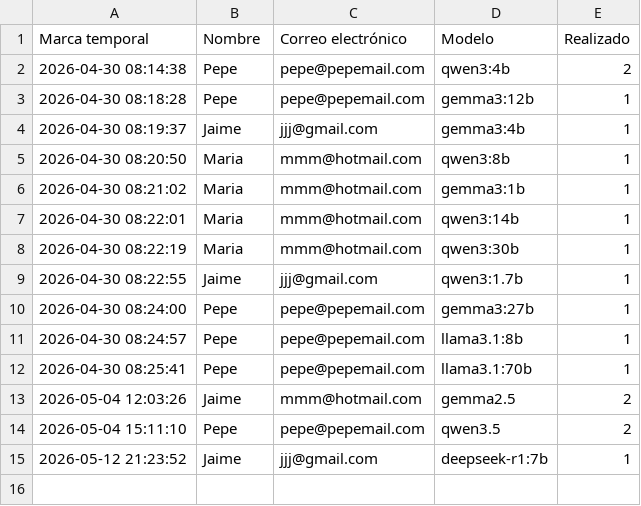
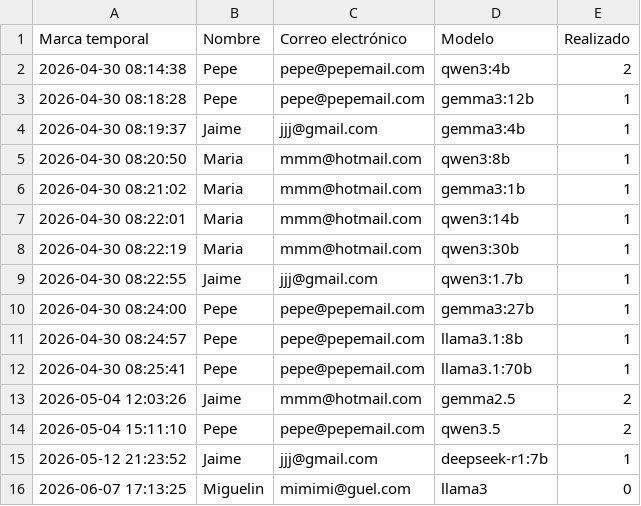
Before and after one commit to 100472248/TFM, a CSV file: backend/datos/Solicitudes.csv, drawn as a sheet; the diff names each change by its address in the sheet, - before the commit and + after, or states it on an @@ line.

```diff
--- a/backend/datos/Solicitudes.csv
+++ b/backend/datos/Solicitudes.csv
+row 16: 2026-06-07 17:13:25 | Miguelin | mimimi@guel.com | llama3 | 0
```
Also changed, not shown: 20 other files.
